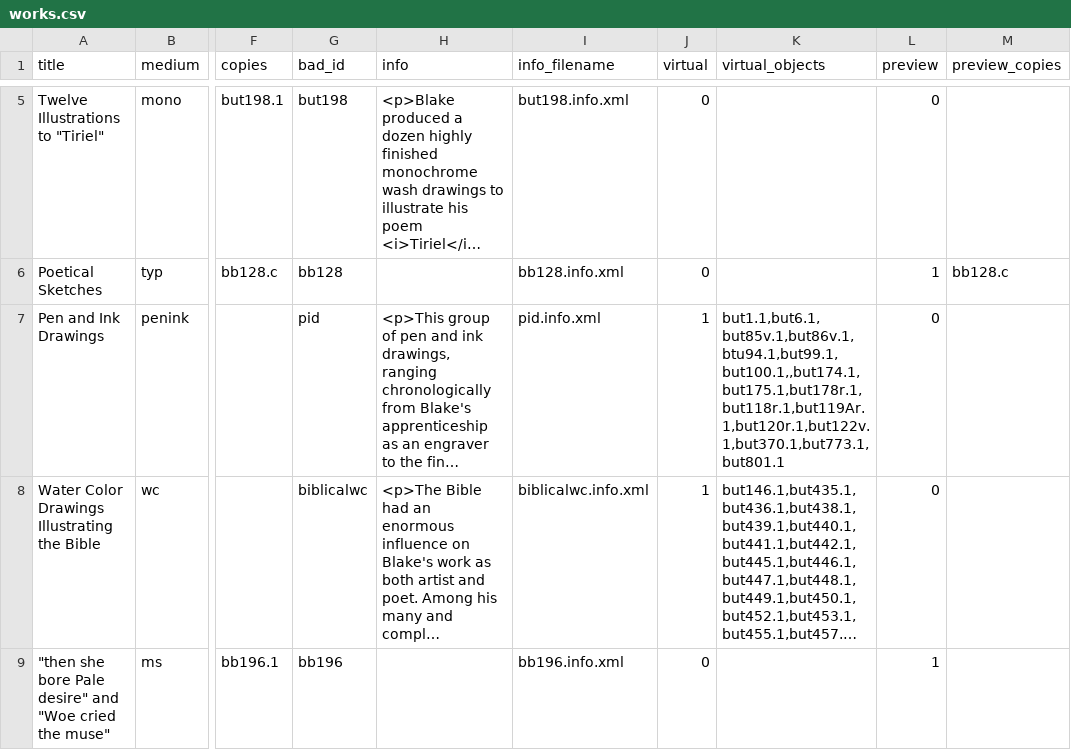
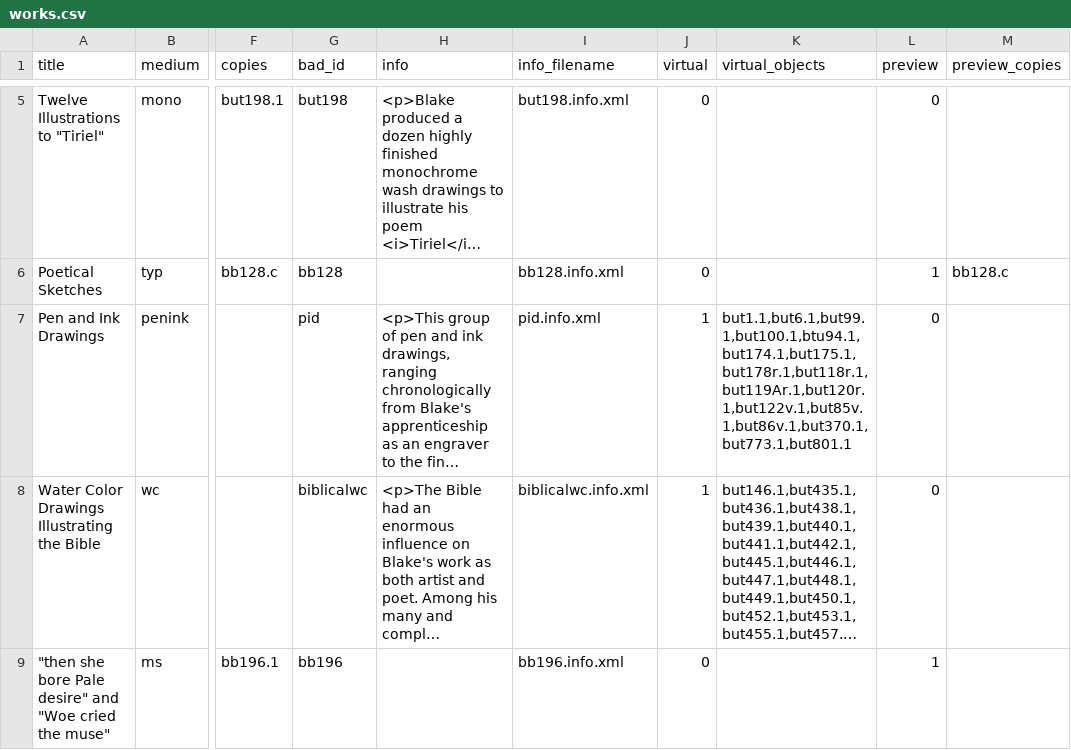
Before and after one commit to blakearchive/data, a CSV file: csv/works.csv, drawn as a sheet; only a part is shown, gaps mark what is left out; long unchanged cells end in …; the diff covers the shown part only; the diff names each change by its address in the sheet, - before the commit and + after, or states it on an @@ line.

```diff
--- a/csv/works.csv
+++ b/csv/works.csv
-K7 (virtual_objects): but1.1,but6.1,but85v.1,but86v.1,btu94.1,but99.1,but100.1,,but174.1,but175.1,but178r.1,but118r.1,but119Ar.1,but120r.1,but122v.1,but370.1,but773.1,but801.1
+K7 (virtual_objects): but1.1,but6.1,but99.1,but100.1,btu94.1,but174.1,but175.1,but178r.1,but118r.1,but119Ar.1,but120r.1,but122v.1,but85v.1,but86v.1,but370.1,but773.1,but801.1
```
Also changed, not shown: 1 edited cell elsewhere in this file, csv/blake-relations.csv, 3 other files.
